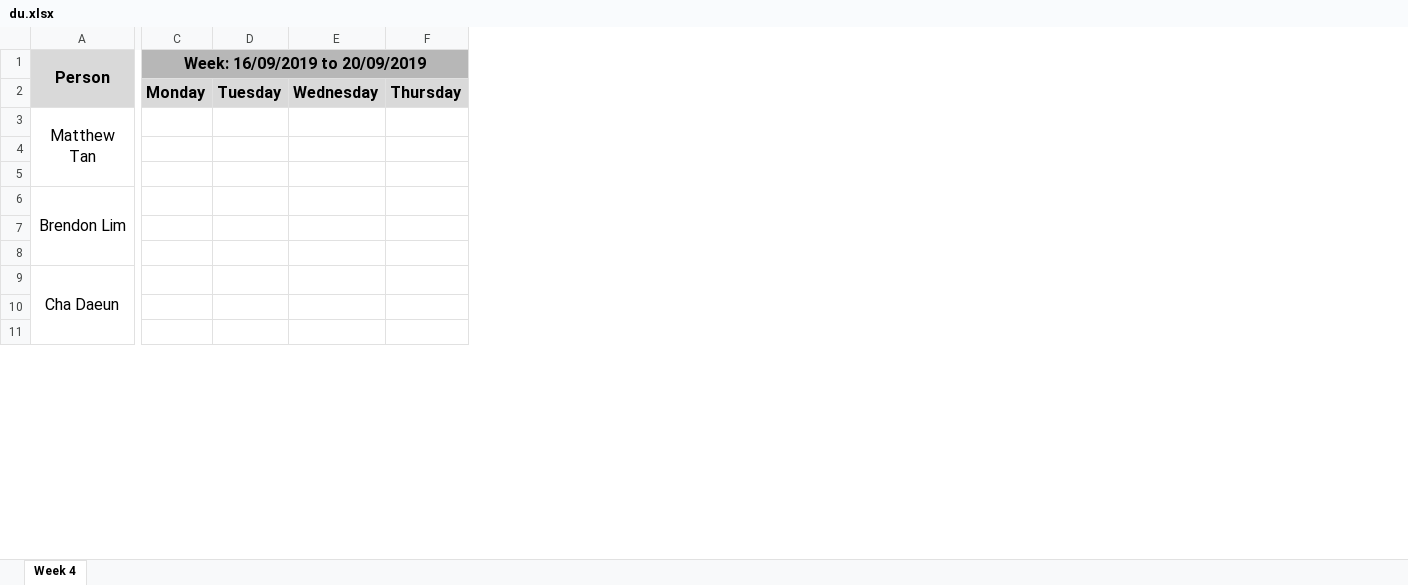
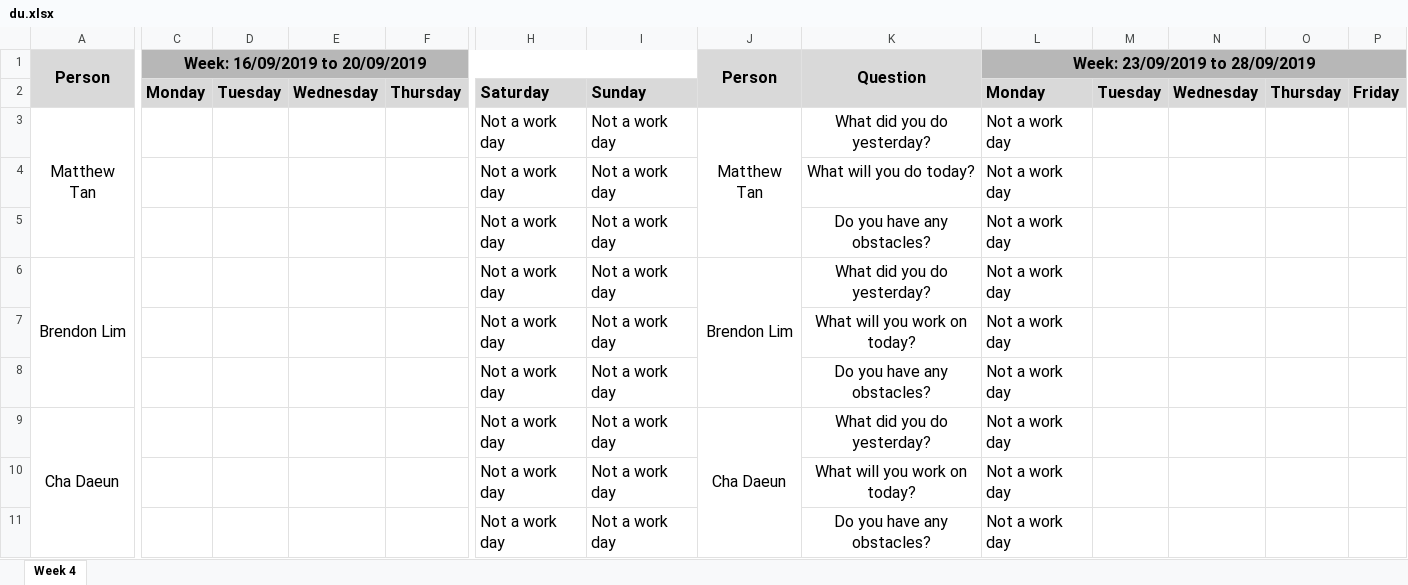
Before and after one commit to simshengqin/IS212, an Excel workbook: metrics/du.xlsx, sheet Week 4, drawn as a sheet; only a part is shown, gaps mark what is left out; values as stored, in another font and other column widths than the file's, no borders; removed rows and columns are numbered as before the commit, all else as after; the diff names each change by its address in the sheet, - before the commit and + after, or states it on an @@ line.

Commit message:
Update du.xlsx
Updated du for the weekend

```diff
--- a/metrics/du.xlsx (sheet Week 4)
+++ b/metrics/du.xlsx (sheet Week 4)
+column H, rows 2-11: Saturday | Not a work day | Not a work day | Not a work day | Not a work day | Not a work day | Not a work day | Not a work day | Not a work day | Not a work day
+column I, rows 2-11: Sunday | Not a work day | Not a work day | Not a work day | Not a work day | Not a work day | Not a work day | Not a work day | Not a work day | Not a work day
+column J, rows 1-9: Person |  | Matthew Tan |  |  | Brendon Lim |  |  | Cha Daeun
+column K, rows 1-11: Question |  | What did you do yesterday? | What will you do today? | Do you have any obstacles? | What did you do yesterday? | What will you work on today? | Do you have any obstacles? | What did you do yesterday? | What will you work on today? | Do you have any obstacles?
+column L, rows 1-11: Week: 23/09/2019 to 28/09/2019 | Monday | Not a work day | Not a work day | Not a work day | Not a work day | Not a work day | Not a work day | Not a work day | Not a work day | Not a work day
+column M, row 2: Tuesday
+column N, row 2: Wednesday
+column O, row 2: Thursday
+column P, row 2: Friday
-C1:I1 merged
+C1:I1 merged
```
